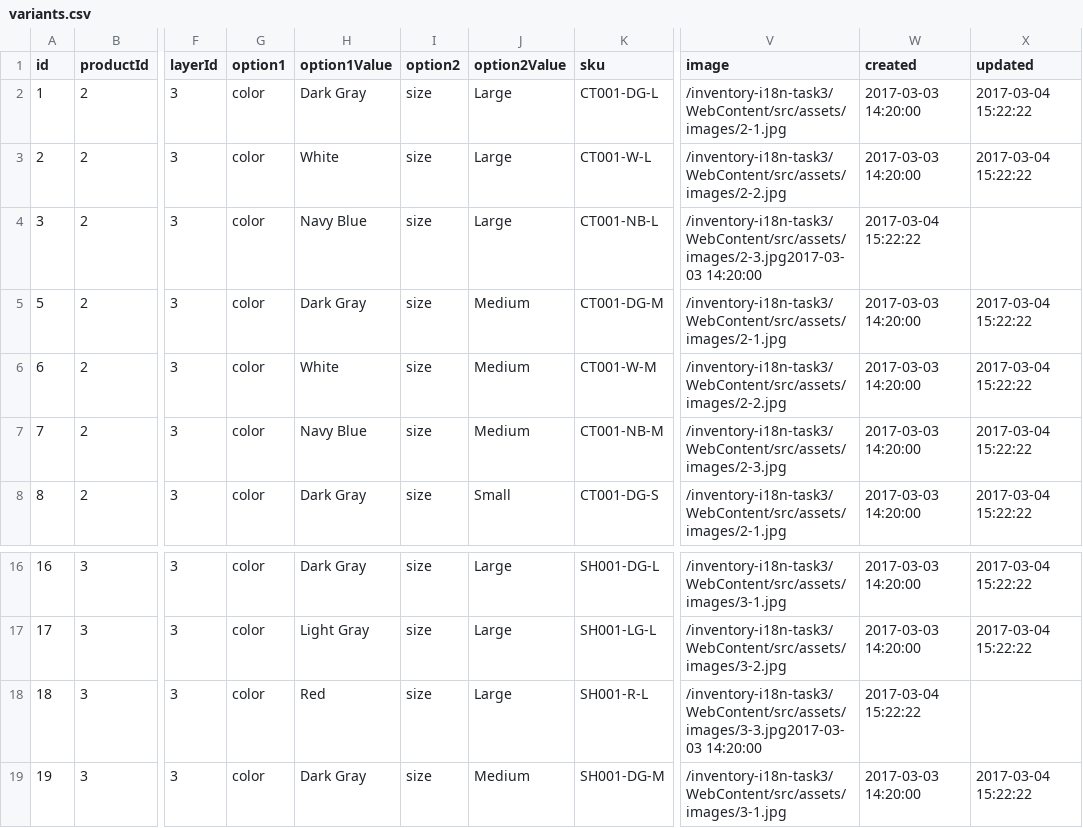
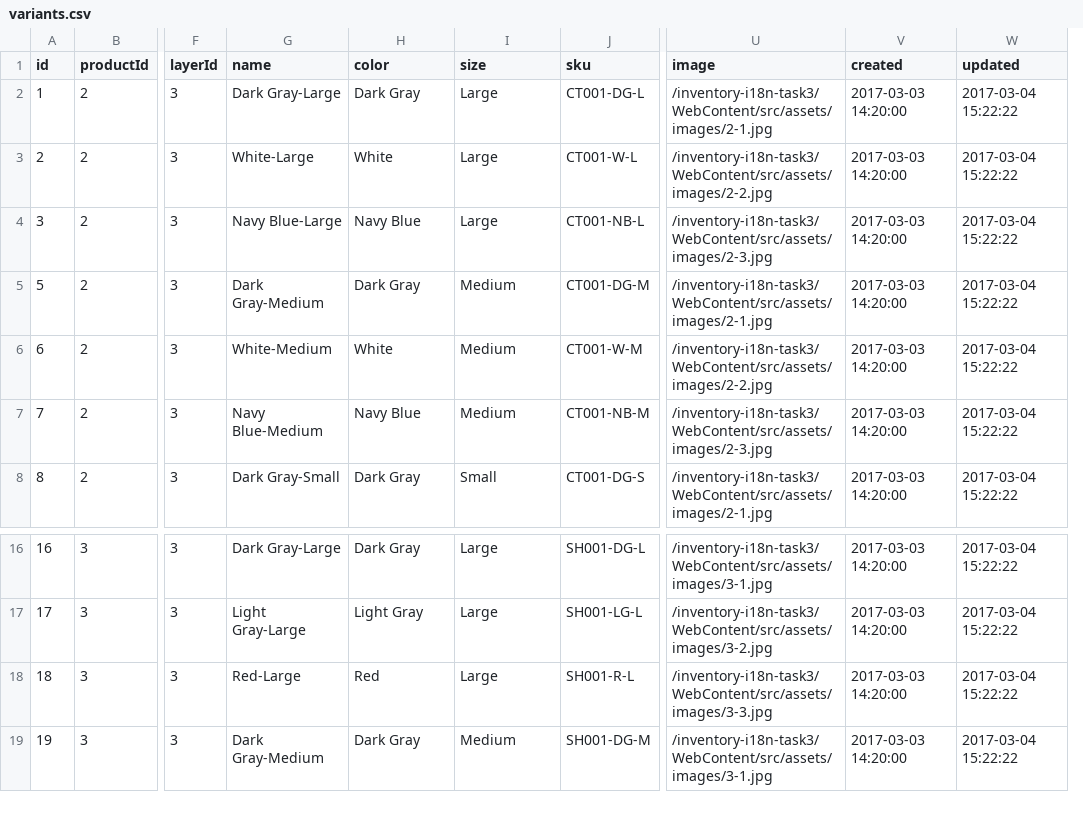
Before and after one commit to weimingwill/inventory-system, a CSV file: WebContent/src/data/variants.csv, drawn as a sheet; only a part is shown, gaps mark what is left out; removed rows and columns are numbered as before the commit, all else as after; the diff names each change by its address in the sheet, - before the commit and + after, or states it on an @@ line.

```diff
--- a/WebContent/src/data/variants.csv
+++ b/WebContent/src/data/variants.csv
-column G (option1), rows 2-8: all color; rows 16-19: all color
+column G (name), rows 2-8: Dark Gray-Large | White-Large | Navy Blue-Large | Dark Gray-Medium | White-Medium | Navy Blue-Medium | Dark Gray-Small; rows 16-19: Dark Gray-Large | Light Gray-Large | Red-Large | Dark Gray-Medium
-column I (option2), rows 2-8: all size; rows 16-19: all size
-H1: option1Value
+H1: color
-I1: option2Value
+I1: size
-U4 (image): /inventory-i18n-task3/WebContent/src/assets/images/2-3.jpg2017-03-03 14:20:00
+U4 (image): /inventory-i18n-task3/WebContent/src/assets/images/2-3.jpg
-V4 (created): 2017-03-04 15:22:22
+V4 (created): 2017-03-03 14:20:00
-W4 (updated): (empty)
+W4 (updated): 2017-03-04 15:22:22
-U18 (image): /inventory-i18n-task3/WebContent/src/assets/images/3-3.jpg2017-03-03 14:20:00
+U18 (image): /inventory-i18n-task3/WebContent/src/assets/images/3-3.jpg
-V18 (created): 2017-03-04 15:22:22
+V18 (created): 2017-03-03 14:20:00
-W18 (updated): (empty)
+W18 (updated): 2017-03-04 15:22:22
```
Also changed, not shown: 18 other files.
